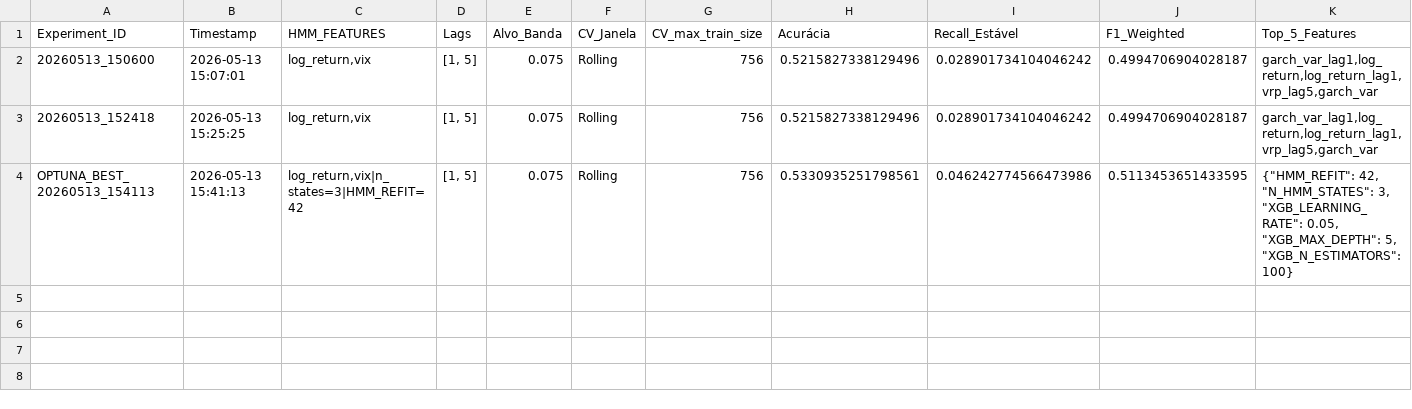
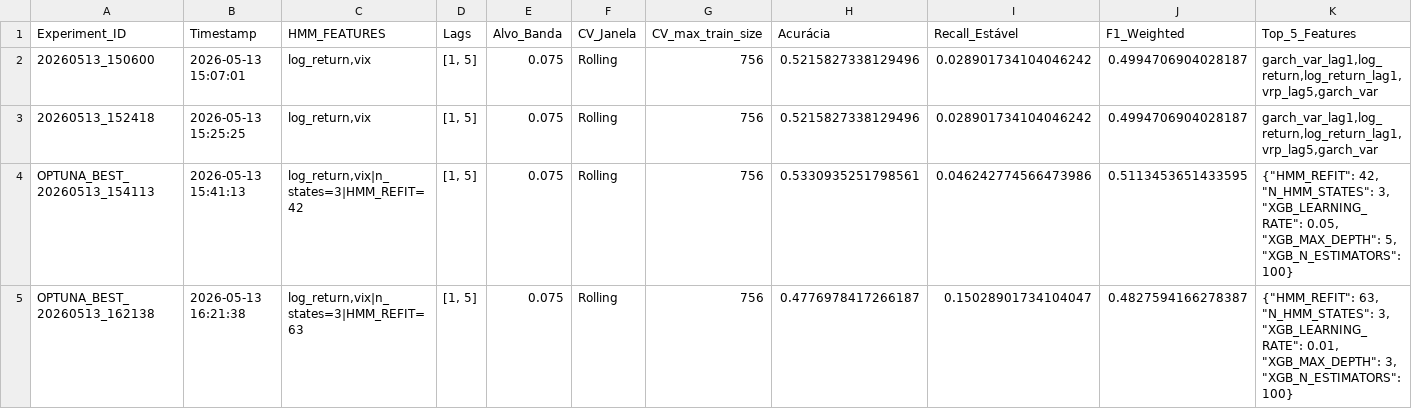
Before and after one commit to Poloilo16/spy-regime-detection, a CSV file: logs/experiment_log.csv, drawn as a sheet; the diff names each change by its address in the sheet, - before the commit and + after, or states it on an @@ line.

Commit message:
ultimo experimenmto do optuna best

```diff
--- a/logs/experiment_log.csv
+++ b/logs/experiment_log.csv
+row 5: OPTUNA_BEST_20260513_162138 | 2026-05-13 16:21:38 | log_return,vix|n_states=3|HMM_REFIT=63 | [1, 5] | 0.075 | Rolling | 756 | 0.4776978417266187 | 0.15028901734104047 | 0.4827594166278387 | {"HMM_REFIT": 63, "N_HMM_STATES": 3, "XGB_LEARNING_RATE": 0.01, "XGB_MAX_DEPTH": 3, "XGB_N_ESTIMATORS": 100}
```
